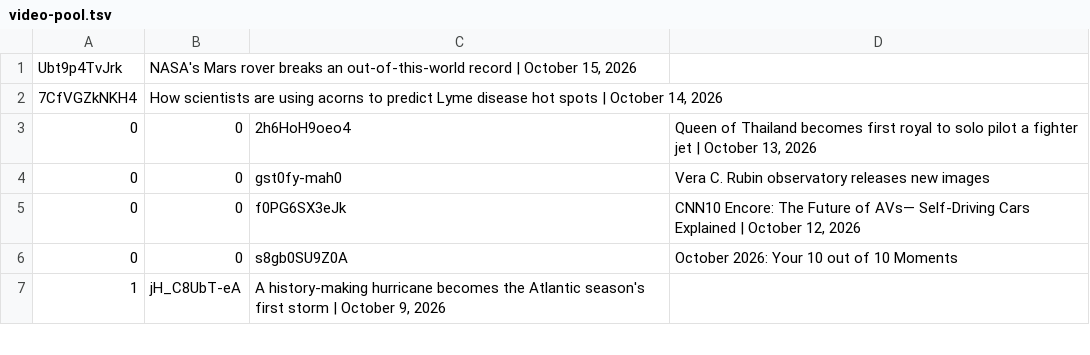
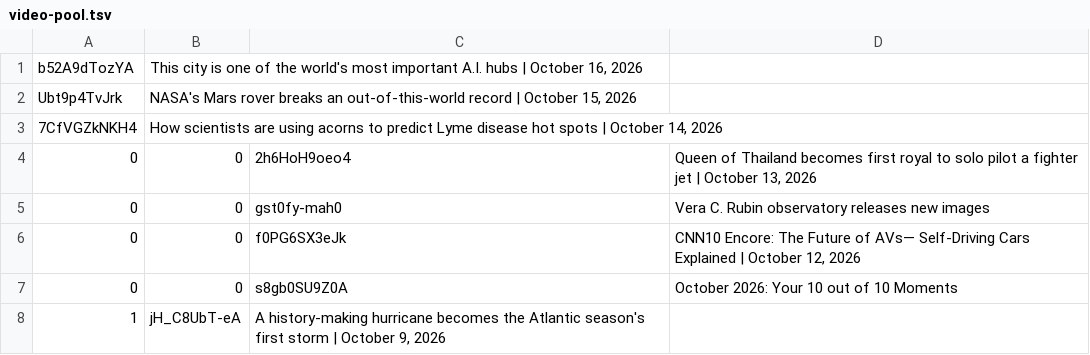
Before and after one commit to epis-mintsite/cnn10-exam-daily, a TSV file: data/video-pool.tsv, drawn as a sheet; only a part is shown; the diff names each change by its address in the sheet, - before the commit and + after, or states it on an @@ line.

```diff
--- a/data/video-pool.tsv
+++ b/data/video-pool.tsv
+row 1: b52A9dTozYA | This city is one of the world's most important A.I. hubs | October 16, 2026
```
Also changed, not shown: 1 other file.
